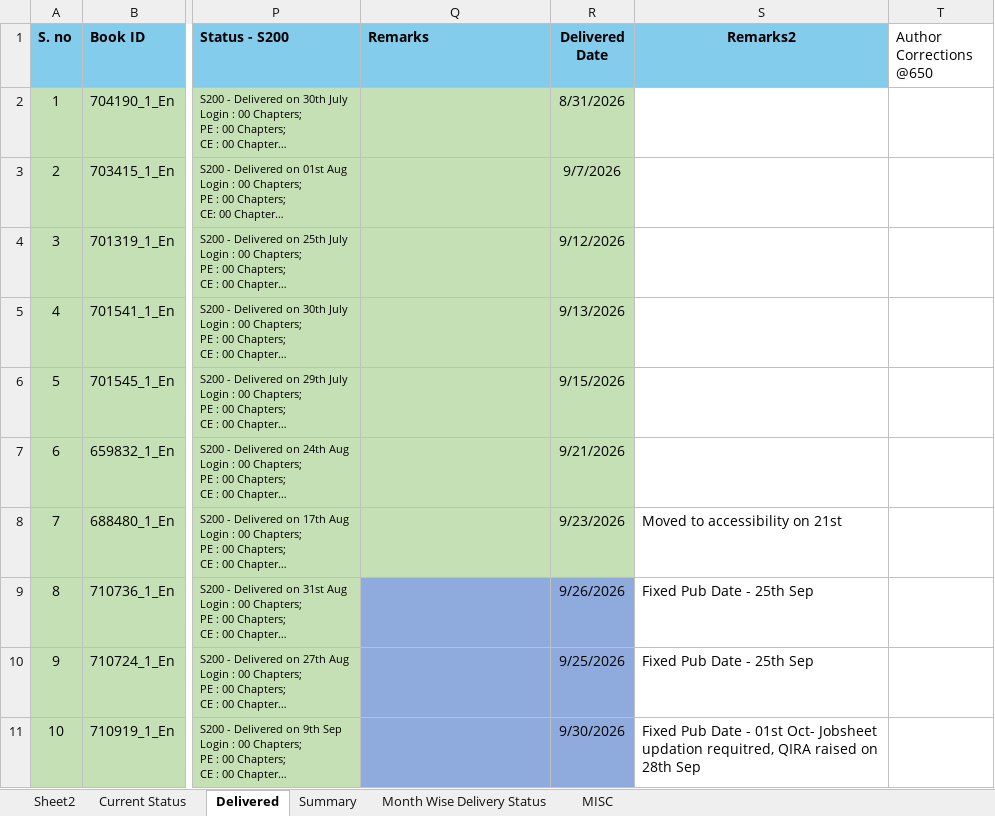
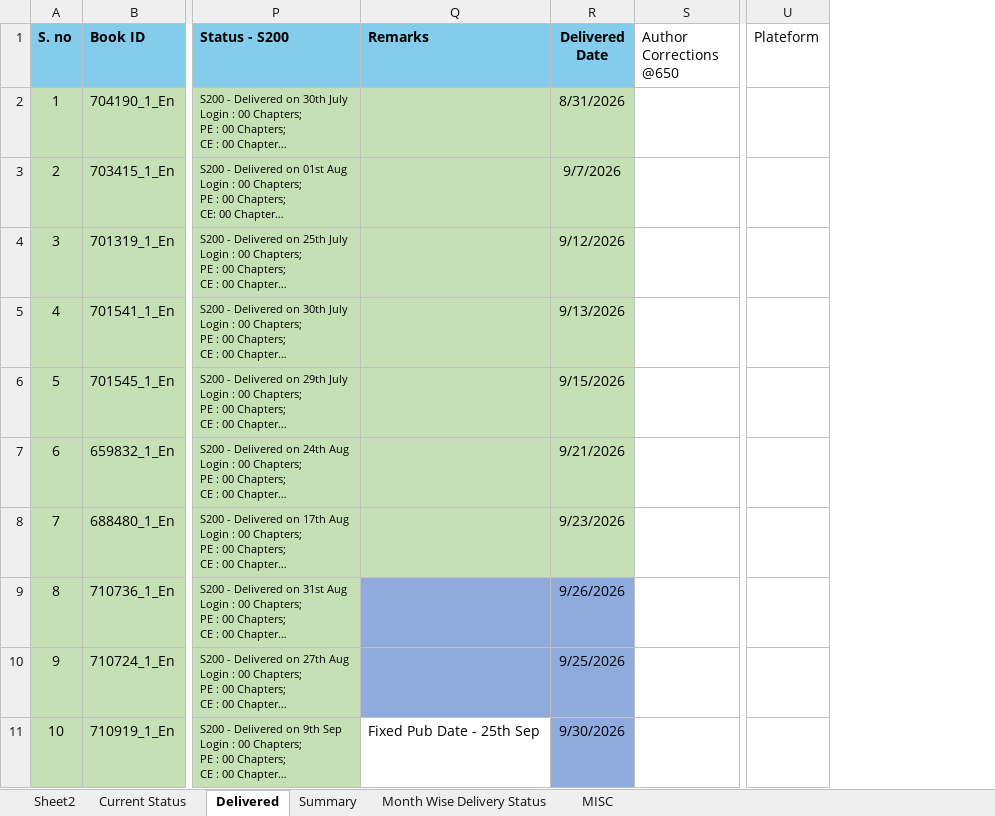
Before and after one commit to Gullu-puda/sn-dashboard, an Excel workbook: Status.xlsx, sheet Delivered, drawn as a sheet; only a part is shown, gaps mark what is left out; long unchanged cells end in …; values as stored, in another font and other column widths than the file's, no borders; table styles not drawn; removed rows and columns are numbered as before the commit, all else as after; the diff covers the shown part only; the diff names each change by its address in the sheet, - before the commit and + after, or states it on an @@ line.

```diff
--- a/Status.xlsx (sheet Delivered)
+++ b/Status.xlsx (sheet Delivered)
-column S (Remarks2), rows 8-11: Moved to accessibility on 21st | Fixed Pub Date - 25th Sep | Fixed Pub Date - 25th Sep | Fixed Pub Date - 01st Oct- Jobsheet updation requitred, QIRA raised on 28th Sep
+column U (Plateform), empty
-Q11 (Remarks): (empty)
+Q11 (Remarks): Fixed Pub Date - 25th Sep
-Q11 fill: #8FAADC
+Q11 fill: none
```
Also changed, not shown: 2 added rows, 5 edited cells and cell formats elsewhere in this sheet, sheet Current Status, sheet MISC, sheet Summary, sheet Month Wise Delivery Status, formulas that keep their value, hidden cells, 1 other file.
